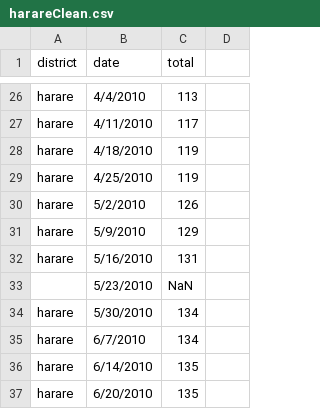
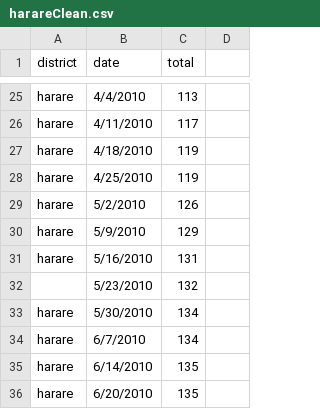
Before and after one commit to jarad/seqInfSIRD, a CSV file: data/harare/harareClean.csv, drawn as a sheet; only a part is shown, gaps mark what is left out; the diff covers the shown part only.

```diff
--- a/data/harare/harareClean.csv
+++ b/data/harare/harareClean.csv
@@ -33 +32 @@ harare,5/16/2010,131,
-,5/23/2010,NaN,
+,5/23/2010,132
```
Also changed, not shown: 1 removed row and 17 edited cells elsewhere in this file.
